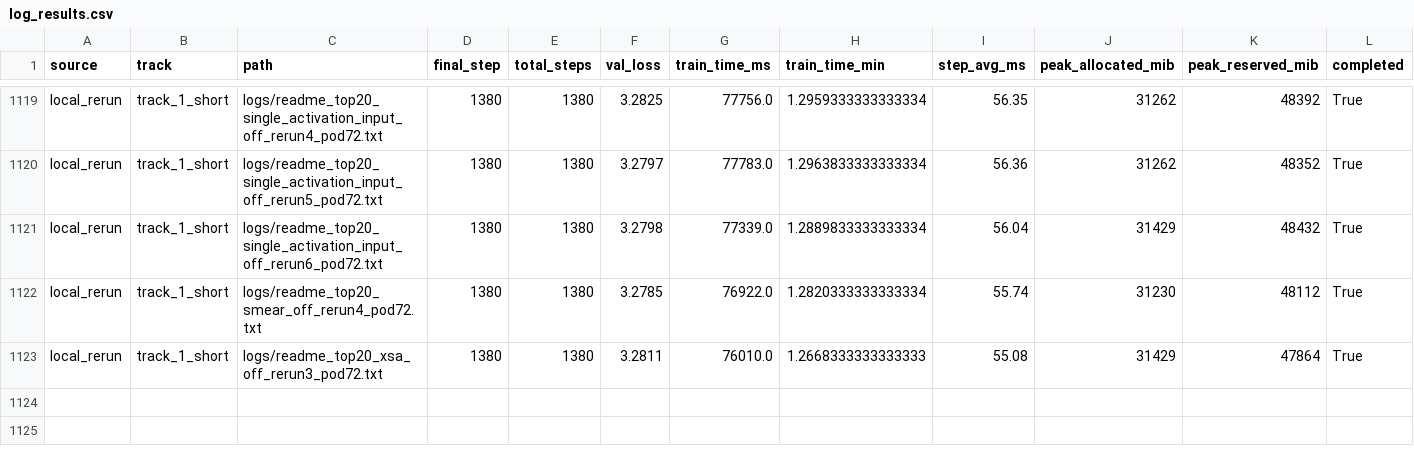
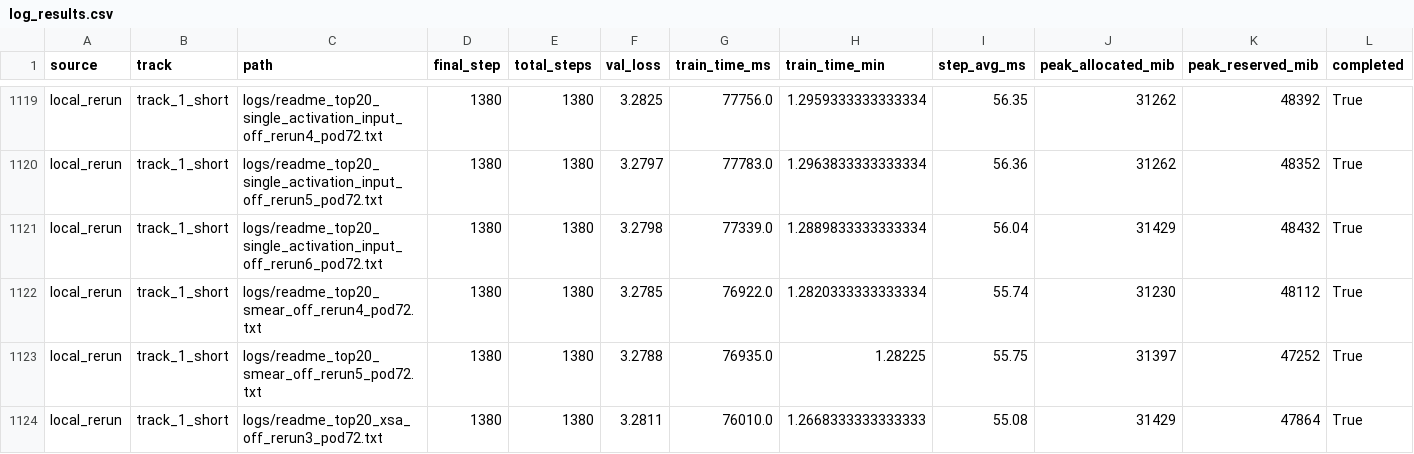
Before and after one commit to novitalabs/modded-nanogpt, a CSV file: experiments/results/log_results.csv, drawn as a sheet; only a part is shown, gaps mark what is left out; rows hold the shown columns only; the diff names each change by its address in the sheet, - before the commit and + after, or states it on an @@ line.

```diff
--- a/experiments/results/log_results.csv
+++ b/experiments/results/log_results.csv
+row 1123: local_rerun | track_1_short | logs/readme_top20_smear_off_rerun5_pod72.txt | 1380 | 1380 | 3.2788 | 76935.0 | 1.28225 | 55.75 | 31397 | 47252 | True
```
Also changed, not shown: experiments/results/local_reruns.csv, experiments/results/readme_top10_ablation_results.csv, 4 other files.
